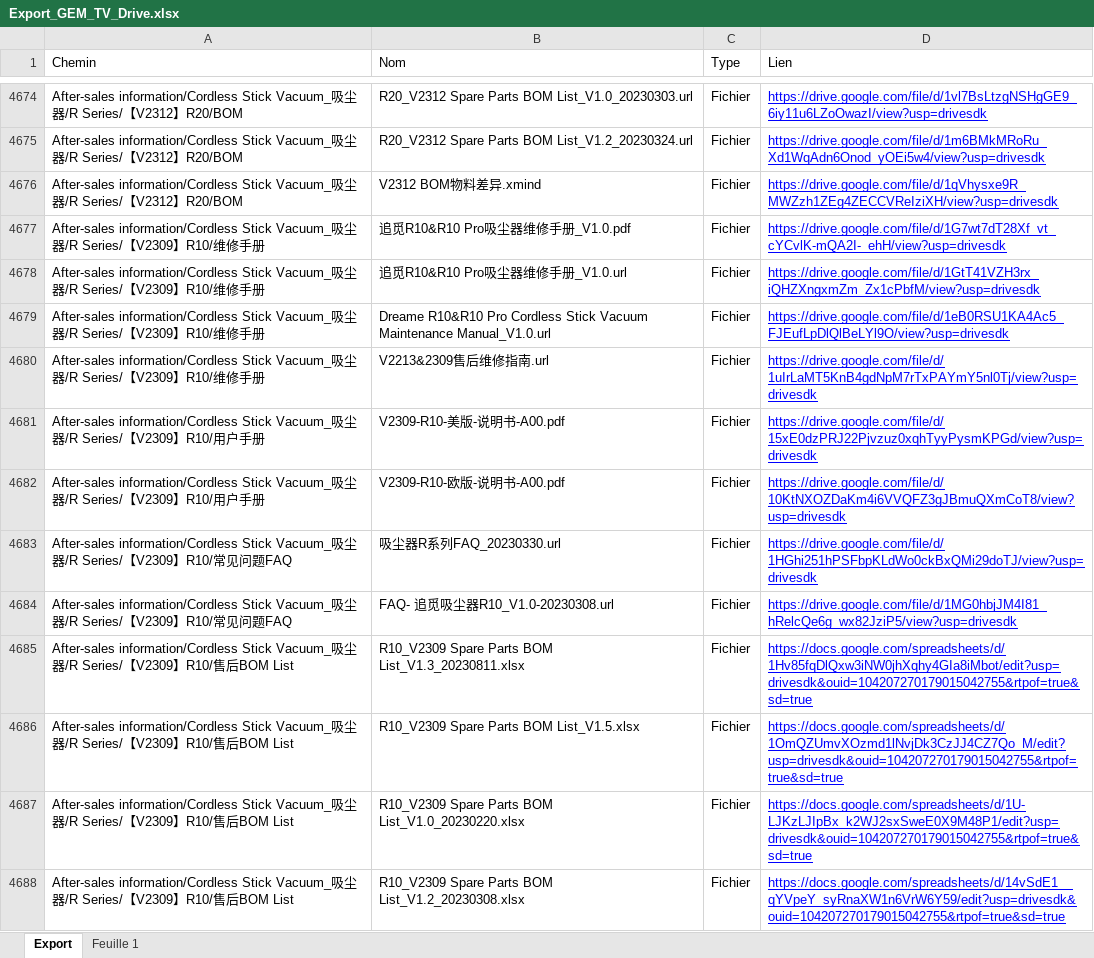
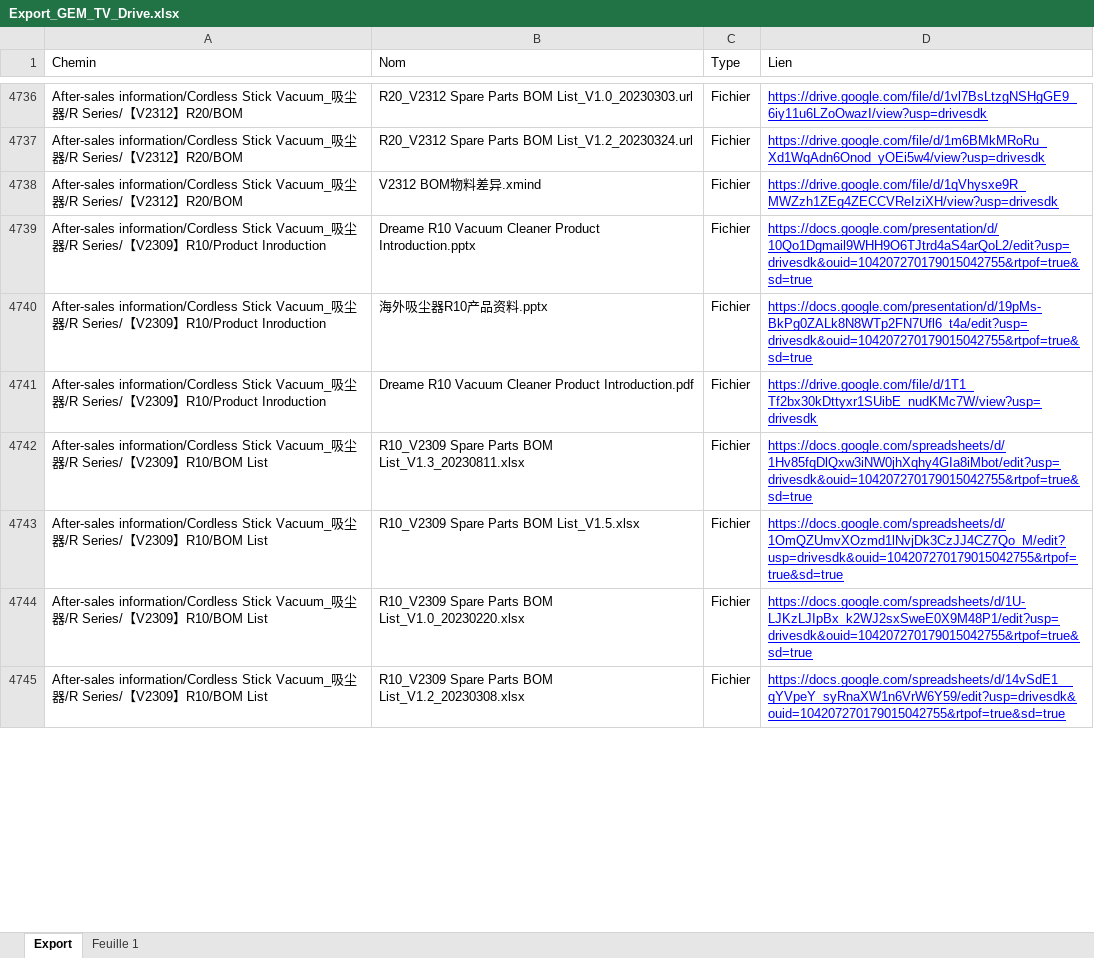
Before and after one commit to savvyfnacdarty/HUB_drive_constructeurs, an Excel workbook: dreame_sav/Export_GEM_TV_Drive.xlsx, sheet Export, drawn as a sheet; only a part is shown, gaps mark what is left out; values as stored, in another font and other column widths than the file's, no borders; charts and pictures not drawn; removed rows and columns are numbered as before the commit, all else as after; the diff covers the shown part only; the diff names each change by its address in the sheet, - before the commit and + after, or states it on an @@ line.

Commit message:
qr code dreame modifié

```diff
--- a/dreame_sav/Export_GEM_TV_Drive.xlsx (sheet Export)
+++ b/dreame_sav/Export_GEM_TV_Drive.xlsx (sheet Export)
-row 4677: After-sales information/Cordless Stick Vacuum_吸尘器/R Series/【V2309】R10/维修手册 | 追觅R10&R10 Pro吸尘器维修手册_V1.0.pdf | Fichier | https://drive.google.com/file/d/1G7wt7dT28Xf_vt_cYCvlK-mQA2I-_ehH/view?usp=drivesdk
-row 4678: After-sales information/Cordless Stick Vacuum_吸尘器/R Series/【V2309】R10/维修手册 | 追觅R10&R10 Pro吸尘器维修手册_V1.0.url | Fichier | https://drive.google.com/file/d/1GtT41VZH3rx_iQHZXngxmZm_Zx1cPbfM/view?usp=drivesdk
+row 4739: After-sales information/Cordless Stick Vacuum_吸尘器/R Series/【V2309】R10/Product Inroduction | Dreame R10 Vacuum Cleaner Product Introduction.pptx | Fichier | https://docs.google.com/presentation/d/10Qo1Dgmail9WHH9O6TJtrd4aS4arQoL2/edit?usp=drivesdk&ouid=104207270179015042755&rtpof=true&sd=true
+row 4740: After-sales information/Cordless Stick Vacuum_吸尘器/R Series/【V2309】R10/Product Inroduction | 海外吸尘器R10产品资料.pptx | Fichier | https://docs.google.com/presentation/d/19pMs-BkPg0ZALk8N8WTp2FN7Ufl6_t4a/edit?usp=drivesdk&ouid=104207270179015042755&rtpof=true&sd=true
-A4741 (Chemin): …V2309】R10/维修手册
+A4741 (Chemin): …V2309】R10/Product Inroduction
-B4741 (Nom): Dreame R10&R10 Pro Cordless Stick Vacuum Maintenance Manual_V1.0.url
+B4741 (Nom): Dreame R10 Vacuum Cleaner Product Introduction.pdf
-D4741 (Lien): https://drive.google.com/file/d/1eB0RSU1KA4Ac5_FJEufLpDlQlBeLYl9O/view?usp=drivesdk
+D4741 (Lien): https://drive.google.com/file/d/1T1_Tf2bx30kDttyxr1SUibE_nudKMc7W/view?usp=drivesdk
-row 4680: After-sales information/Cordless Stick Vacuum_吸尘器/R Series/【V2309】R10/维修手册 | V2213&2309售后维修指南.url | Fichier | https://drive.google.com/file/d/1uIrLaMT5KnB4gdNpM7rTxPAYmY5nl0Tj/view?usp=drivesdk
-row 4681: After-sales information/Cordless Stick Vacuum_吸尘器/R Series/【V2309】R10/用户手册 | V2309-R10-美版-说明书-A00.pdf | Fichier | https://drive.google.com/file/d/15xE0dzPRJ22Pjvzuz0xqhTyyPysmKPGd/view?usp=drivesdk
-row 4682: After-sales information/Cordless Stick Vacuum_吸尘器/R Series/【V2309】R10/用户手册 | V2309-R10-欧版-说明书-A00.pdf | Fichier | https://drive.google.com/file/d/10KtNXOZDaKm4i6VVQFZ3gJBmuQXmCoT8/view?usp=drivesdk
-row 4683: After-sales information/Cordless Stick Vacuum_吸尘器/R Series/【V2309】R10/常见问题FAQ | 吸尘器R系列FAQ_20230330.url | Fichier | https://drive.google.com/file/d/1HGhi251hPSFbpKLdWo0ckBxQMi29doTJ/view?usp=drivesdk
-row 4684: After-sales information/Cordless Stick Vacuum_吸尘器/R Series/【V2309】R10/常见问题FAQ | FAQ- 追觅吸尘器R10_V1.0-20230308.url | Fichier | https://drive.google.com/file/d/1MG0hbjJM4I81_hRelcQe6g_wx82JziP5/view?usp=drivesdk
-A4742:A4745 (Chemin): …V2309】R10/售后BOM List
+A4742:A4745 (Chemin): …V2309】R10/BOM List
```
Also changed, not shown: 178 added rows, 68 removed rows, 8 moved rows and 9 edited cells elsewhere in this sheet, 43 other files.
